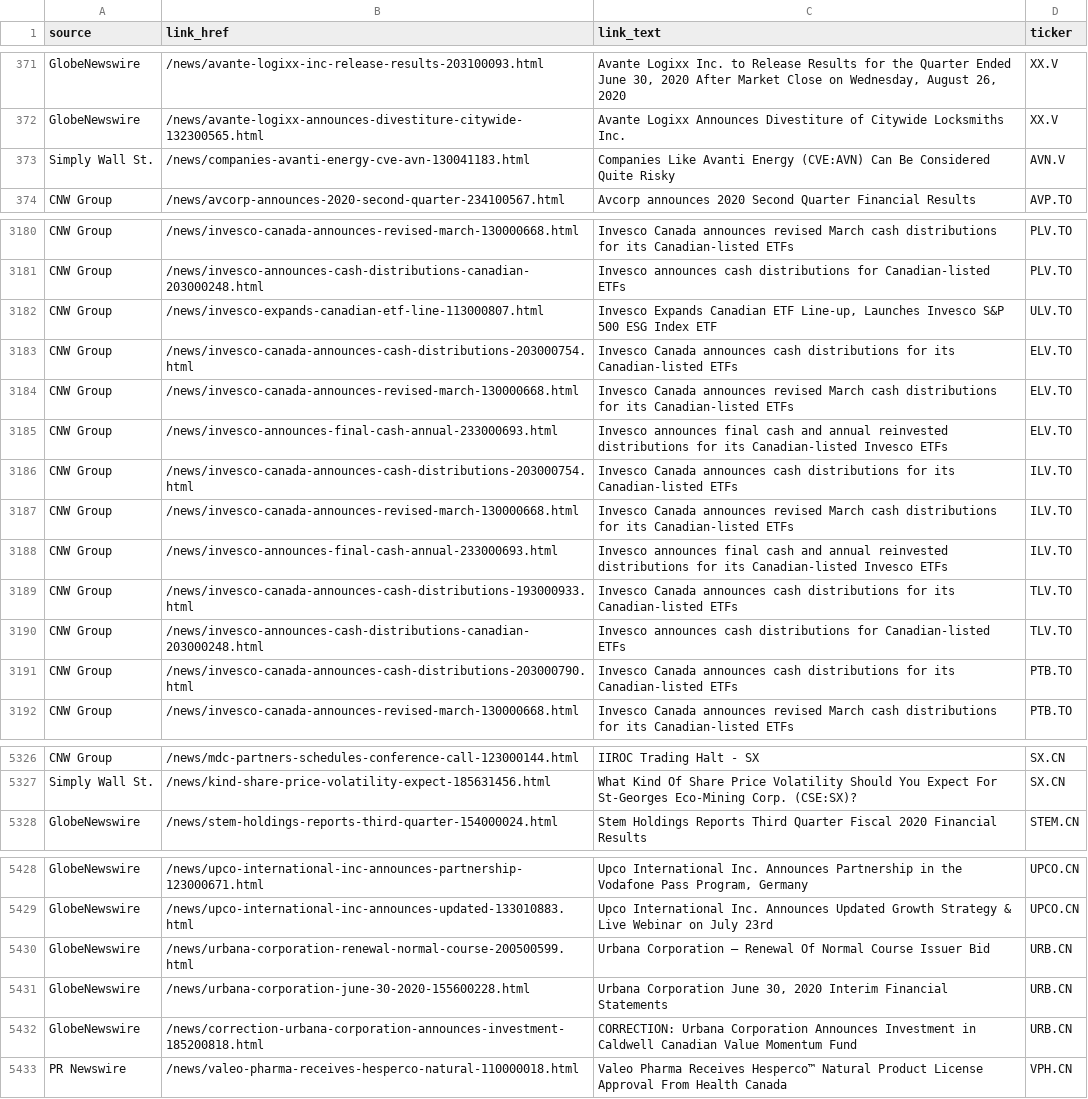
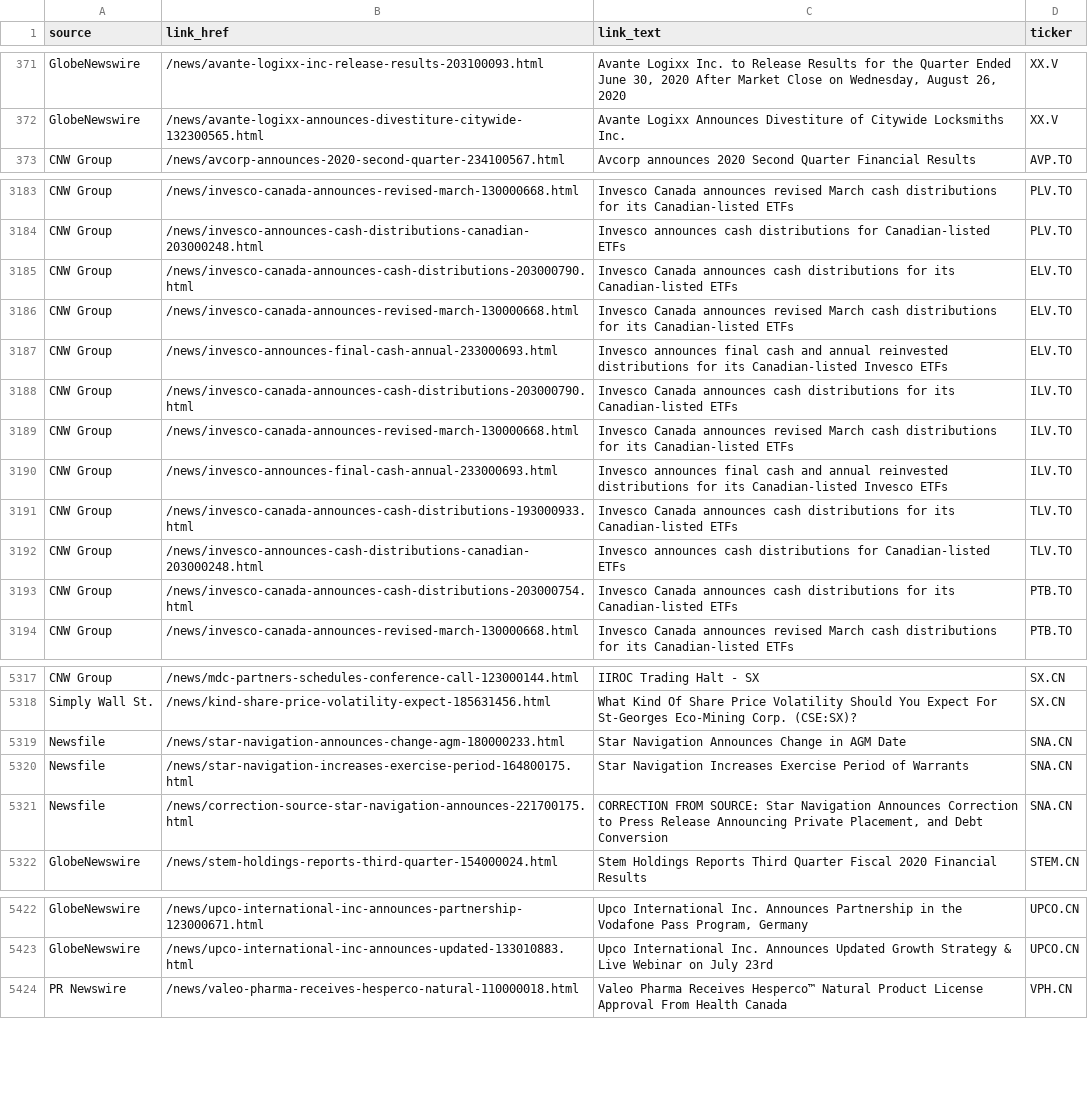
Before and after one commit to dli-invest/halts_and_news, a CSV file: full_news.csv, drawn as a sheet; only a part is shown, gaps mark what is left out; the diff covers the shown part only.

```diff
--- a/full_news.csv
+++ b/full_news.csv
@@ -372,3 +372,2 @@ GlobeNewswire,/news/avante-logixx-inc-release-results-203100093.html,"Avante Log
 GlobeNewswire,/news/avante-logixx-announces-divestiture-citywide-132300565.html,Avante Logixx Announces Divestiture of Citywide Locksmiths Inc.,XX.V
-Simply Wall St.,/news/companies-avanti-energy-cve-avn-130041183.html,Companies Like Avanti Energy (CVE:AVN) Can Be Considered Quite Risky,AVN.V
 CNW Group,/news/avcorp-announces-2020-second-quarter-234100567.html,Avcorp announces 2020 Second Quarter Financial Results,AVP.TO
@@ -3181,7 +3184,6 @@ CNW Group,/news/invesco-canada-announces-revised-march-130000668.html,Invesco Ca
 CNW Group,/news/invesco-announces-cash-distributions-canadian-203000248.html,Invesco announces cash distributions for Canadian-listed ETFs,PLV.TO
-CNW Group,/news/invesco-expands-canadian-etf-line-113000807.html,"Invesco Expands Canadian ETF Line-up, Launches Invesco S&P 500 ESG Index ETF",ULV.TO
-CNW Group,/news/invesco-canada-announces-cash-distributions-203000754.html,Invesco Canada announces cash distributions for its Canadian-listed ETFs,ELV.TO
+CNW Group,/news/invesco-canada-announces-cash-distributions-203000790.html,Invesco Canada announces cash distributions for its Canadian-listed ETFs,ELV.TO
 CNW Group,/news/invesco-canada-announces-revised-march-130000668.html,Invesco Canada announces revised March cash distributions for its Canadian-listed ETFs,ELV.TO
 CNW Group,/news/invesco-announces-final-cash-annual-233000693.html,Invesco announces final cash and annual reinvested distributions for its Canadian-listed Invesco ETFs,ELV.TO
-CNW Group,/news/invesco-canada-announces-cash-distributions-203000754.html,Invesco Canada announces cash distributions for its Canadian-listed ETFs,ILV.TO
+CNW Group,/news/invesco-canada-announces-cash-distributions-203000790.html,Invesco Canada announces cash distributions for its Canadian-listed ETFs,ILV.TO
 CNW Group,/news/invesco-canada-announces-revised-march-130000668.html,Invesco Canada announces revised March cash distributions for its Canadian-listed ETFs,ILV.TO
@@ -3190,3 +3192,3 @@ CNW Group,/news/invesco-canada-announces-cash-distributions-193000933.html,Inves
 CNW Group,/news/invesco-announces-cash-distributions-canadian-203000248.html,Invesco announces cash distributions for Canadian-listed ETFs,TLV.TO
-CNW Group,/news/invesco-canada-announces-cash-distributions-203000790.html,Invesco Canada announces cash distributions for its Canadian-listed ETFs,PTB.TO
+CNW Group,/news/invesco-canada-announces-cash-distributions-203000754.html,Invesco Canada announces cash distributions for its Canadian-listed ETFs,PTB.TO
 CNW Group,/news/invesco-canada-announces-revised-march-130000668.html,Invesco Canada announces revised March cash distributions for its Canadian-listed ETFs,PTB.TO
@@ -5327,2 +5318,5 @@ CNW Group,/news/mdc-partners-schedules-conference-call-123000144.html,IIROC Trad
 Simply Wall St.,/news/kind-share-price-volatility-expect-185631456.html,What Kind Of Share Price Volatility Should You Expect For St-Georges Eco-Mining Corp. (CSE:SX)?,SX.CN
+Newsfile,/news/star-navigation-announces-change-agm-180000233.html,Star Navigation Announces Change in AGM Date,SNA.CN
+Newsfile,/news/star-navigation-increases-exercise-period-164800175.html,Star Navigation Increases Exercise Period of Warrants,SNA.CN
+Newsfile,/news/correction-source-star-navigation-announces-221700175.html,"CORRECTION FROM SOURCE: Star Navigation Announces Correction to Press Release Announcing Private Placement, and Debt Conversion",SNA.CN
 GlobeNewswire,/news/stem-holdings-reports-third-quarter-154000024.html,Stem Holdings Reports Third Quarter Fiscal 2020 Financial Results,STEM.CN
@@ -5429,5 +5423,2 @@ GlobeNewswire,/news/upco-international-inc-announces-partnership-123000671.html,
 GlobeNewswire,/news/upco-international-inc-announces-updated-133010883.html,Upco International Inc. Announces Updated Growth Strategy & Live Webinar on July 23rd,UPCO.CN
-GlobeNewswire,/news/urbana-corporation-renewal-normal-course-200500599.html,Urbana Corporation – Renewal Of Normal Course Issuer Bid,URB.CN
-GlobeNewswire,/news/urbana-corporation-june-30-2020-155600228.html,"Urbana Corporation June 30, 2020 Interim Financial Statements",URB.CN
-GlobeNewswire,/news/correction-urbana-corporation-announces-investment-185200818.html,CORRECTION: Urbana Corporation Announces Investment in Caldwell Canadian Value Momentum Fund,URB.CN
 PR Newswire,/news/valeo-pharma-receives-hesperco-natural-110000018.html,Valeo Pharma Receives Hesperco™ Natural Product License Approval From Health Canada,VPH.CN
```
Also changed, not shown: 5 added rows, 12 removed rows and 25 edited cells elsewhere in this file, news.csv.
